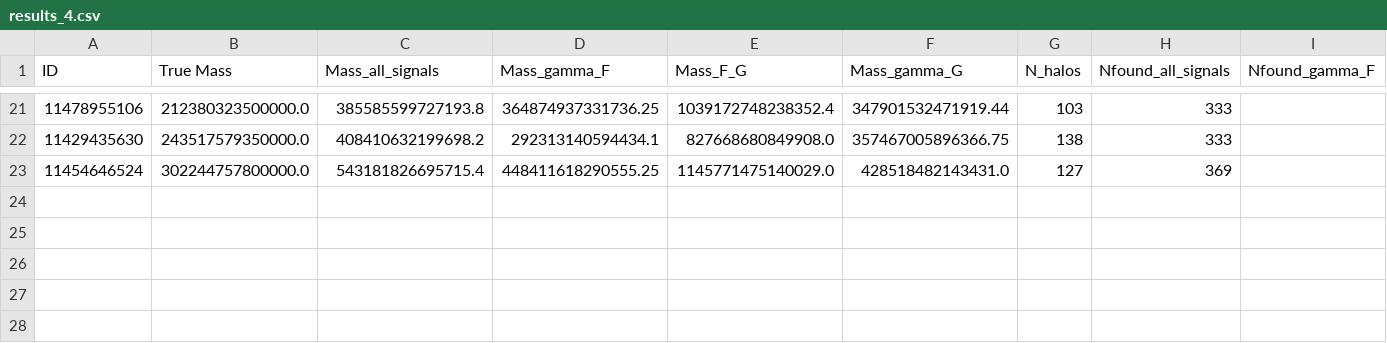
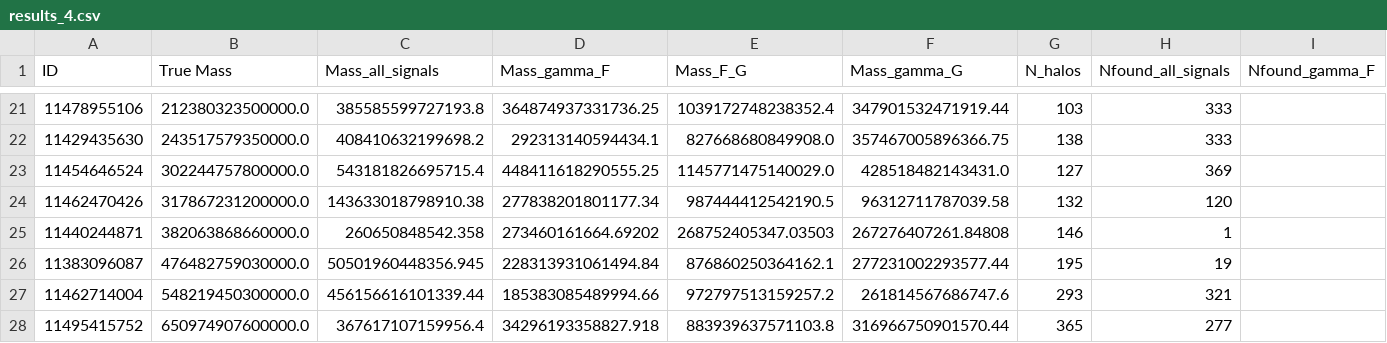
Before and after one commit to jShpiece/Thesis, a CSV file: Data/MDARK_Test/Test4/results_4.csv, drawn as a sheet; only a part is shown, gaps mark what is left out; rows hold the shown columns only; the diff names each change by its address in the sheet, - before the commit and + after, or states it on an @@ line.

Commit message:
Test 4 complete

```diff
--- a/Data/MDARK_Test/Test4/results_4.csv
+++ b/Data/MDARK_Test/Test4/results_4.csv
+row 24: 11462470426 | 317867231200000.0 | 143633018798910.38 | 277838201801177.34 | 987444412542190.5 | 96312711787039.58 | 132 | 120
+row 25: 11440244871 | 382063868660000.0 | 260650848542.358 | 273460161664.69202 | 268752405347.03503 | 267276407261.84808 | 146 | 1
+row 26: 11383096087 | 476482759030000.0 | 50501960448356.945 | 228313931061494.84 | 876860250364162.1 | 277231002293577.44 | 195 | 19
+row 27: 11462714004 | 548219450300000.0 | 456156616101339.44 | 185383085489994.66 | 972797513159257.2 | 261814567686747.6 | 293 | 321
+row 28: 11495415752 | 650974907600000.0 | 367617107159956.4 | 34296193358827.918 | 883939637571103.8 | 316966750901570.44 | 365 | 277
```
Also changed, not shown: 17 other files.
